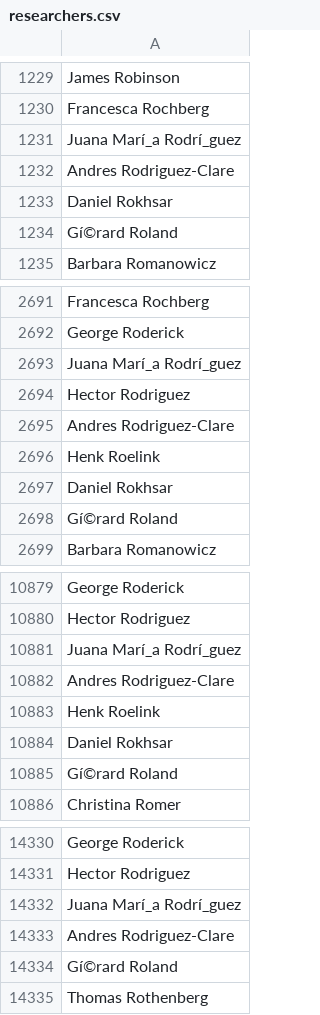
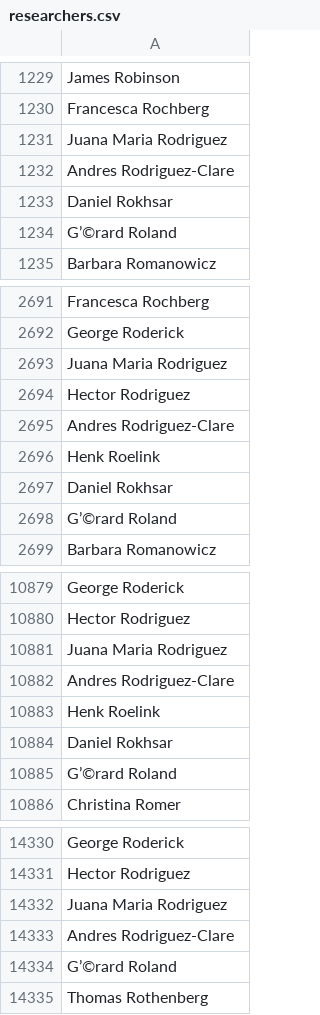
Before and after one commit to BIDS-projects/ETL, a CSV file: researchers.csv, drawn as a sheet; only a part is shown, gaps mark what is left out; the diff covers the shown part only.

```diff
--- a/researchers.csv
+++ b/researchers.csv
@@ -1230,6 +1230,6 @@ James Robinson
 Francesca Rochberg
-Juana Marí_a Rodrí_guez
+Juana Maria Rodriguez
 Andres Rodriguez-Clare
 Daniel Rokhsar
-Gí©rard Roland
+G’©rard Roland
 Barbara Romanowicz
@@ -2692,3 +2692,3 @@ Francesca Rochberg
 George Roderick
-Juana Marí_a Rodrí_guez
+Juana Maria Rodriguez
 Hector Rodriguez
@@ -2697,3 +2697,3 @@ Henk Roelink
 Daniel Rokhsar
-Gí©rard Roland
+G’©rard Roland
 Barbara Romanowicz
@@ -10880,3 +10880,3 @@ George Roderick
 Hector Rodriguez
-Juana Marí_a Rodrí_guez
+Juana Maria Rodriguez
 Andres Rodriguez-Clare
@@ -10884,3 +10884,3 @@ Henk Roelink
 Daniel Rokhsar
-Gí©rard Roland
+G’©rard Roland
 Christina Romer
@@ -14331,5 +14331,5 @@ George Roderick
 Hector Rodriguez
-Juana Marí_a Rodrí_guez
+Juana Maria Rodriguez
 Andres Rodriguez-Clare
-Gí©rard Roland
+G’©rard Roland
 Thomas Rothenberg
```
Also changed, not shown: 139 edited cells elsewhere in this file, 1 other file.
